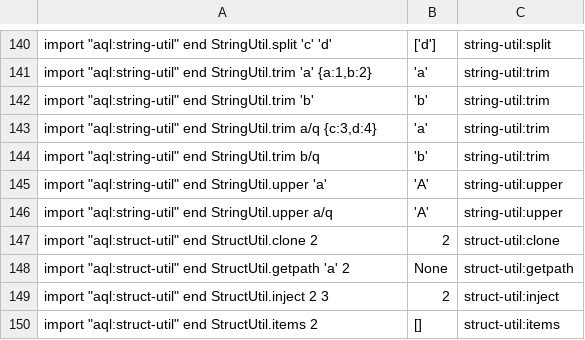
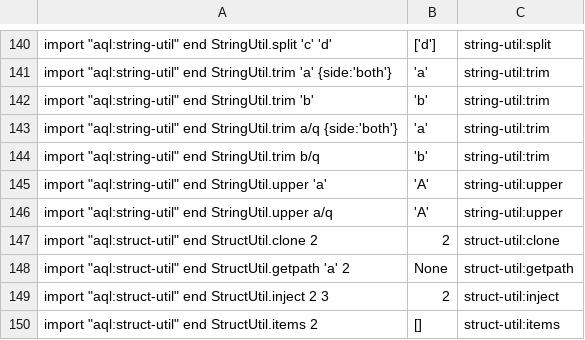
Before and after one commit to aql-lang/aql, a TSV file: lang/spec/corpus-modules.tsv, drawn as a sheet; only a part is shown, gaps mark what is left out; the diff covers the shown part only; the diff names each change by its address in the sheet, - before the commit and + after, or states it on an @@ line.

```diff
--- a/lang/spec/corpus-modules.tsv
+++ b/lang/spec/corpus-modules.tsv
-A141: …StringUtil.trim 'a' {a:1,b:2}
+A141: …StringUtil.trim 'a' {side:'both'}
-A143: …StringUtil.trim a/q {c:3,d:4}
+A143: …StringUtil.trim a/q {side:'both'}
```
Also changed, not shown: 12 edited cells elsewhere in this file, lang/spec/edge-dispatch-3.tsv, 5 other files.
